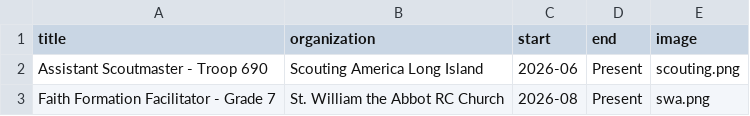
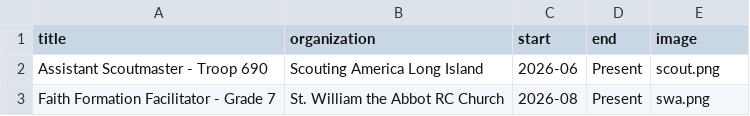
Before and after one commit to ryannicol021/ryannicol, a CSV file: data/volunteering.csv, drawn as a sheet.

Commit message:
Update volunteering.csv

```diff
--- a/data/volunteering.csv
+++ b/data/volunteering.csv
@@ -1,3 +1,3 @@
 title,organization,start,end,image
-Assistant Scoutmaster - Troop 690,Scouting America Long Island,2026-06,Present,scouting.png
+Assistant Scoutmaster - Troop 690,Scouting America Long Island,2026-06,Present,scout.png
 Faith Formation Facilitator - Grade 7,St. William the Abbot RC Church,2026-08,Present,swa.png
```
